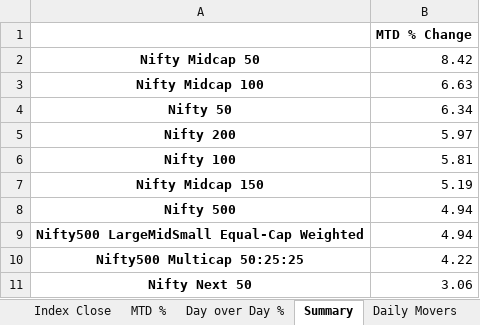
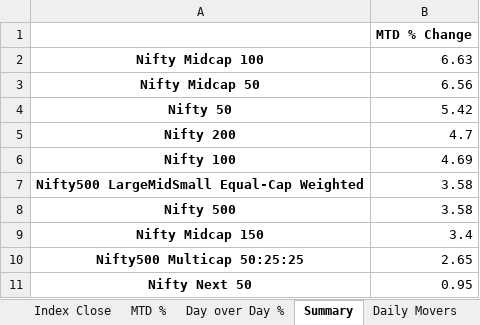
Before and after one commit to rahulshirke7951/nse.indices.a1, an Excel workbook: nse_indices_1_raw.xlsx, sheet Summary, drawn as a sheet; values as stored, in another font and other column widths than the file's, no borders; removed rows and columns are numbered as before the commit, all else as after; the diff names each change by its address in the sheet, - before the commit and + after, or states it on an @@ line.

```diff
--- a/nse_indices_1_raw.xlsx (sheet Summary)
+++ b/nse_indices_1_raw.xlsx (sheet Summary)
-row 2: Nifty Midcap 50 | 8.42
+row 3: Nifty Midcap 50 | 6.56
-B4: 6.34
+B4: 5.42
-B5: 5.97
+B5: 4.7
-B6: 5.81
+B6: 4.69
-row 7: Nifty Midcap 150 | 5.19
-row 8: Nifty 500 | 4.94
-B7: 4.94
+B7: 3.58
+row 8: Nifty 500 | 3.58
+row 9: Nifty Midcap 150 | 3.4
-B10: 4.22
+B10: 2.65
-B11: 3.06
+B11: 0.95
```
Also changed, not shown: sheet MTD %, sheet Day over Day %, sheet Index Close, sheet Daily Movers, sheet Market Overview, nse_indices_1_dashboard.xlsx, 1 other file.
